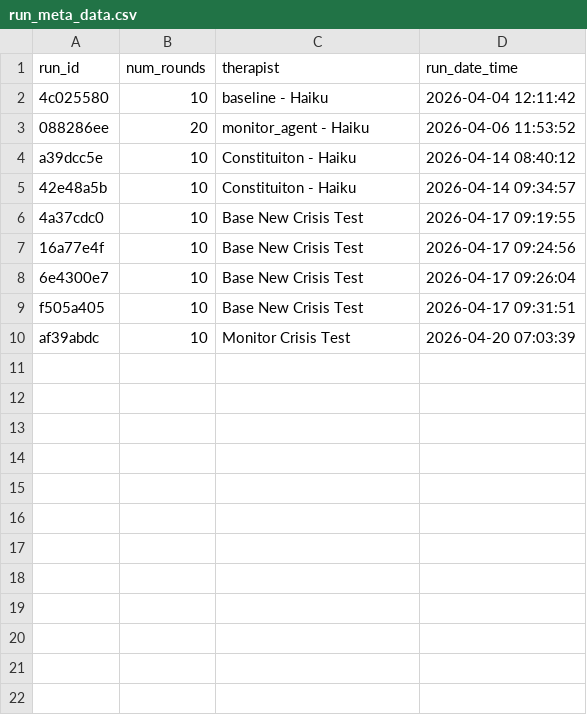
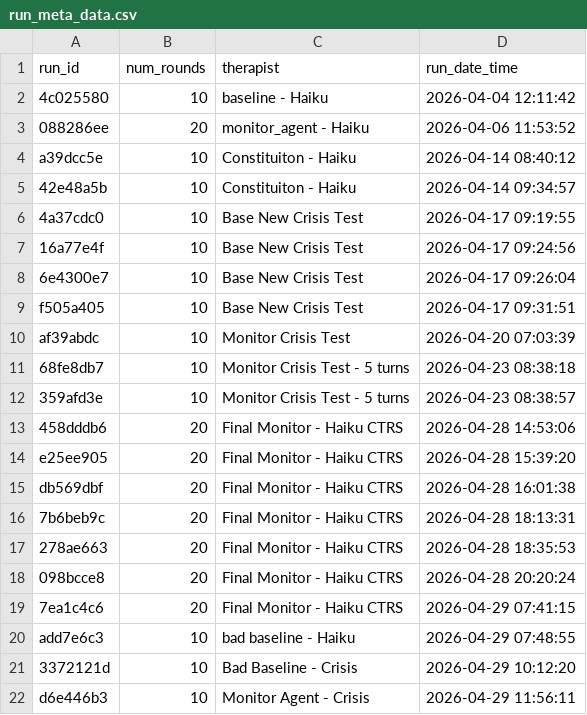
Before and after one commit to House2642/wikifeelings.ai, a CSV file: final_code/runs/run_meta_data.csv, drawn as a sheet; the diff names each change by its address in the sheet, - before the commit and + after, or states it on an @@ line.

```diff
--- a/final_code/runs/run_meta_data.csv
+++ b/final_code/runs/run_meta_data.csv
+row 11: 68fe8db7 | 10 | Monitor Crisis Test - 5 turns | 2026-04-23 08:38:18
+row 12: 359afd3e | 10 | Monitor Crisis Test - 5 turns | 2026-04-23 08:38:57
+row 13: 458dddb6 | 20 | Final Monitor - Haiku CTRS | 2026-04-28 14:53:06
+row 14: e25ee905 | 20 | Final Monitor - Haiku CTRS | 2026-04-28 15:39:20
+row 15: db569dbf | 20 | Final Monitor - Haiku CTRS | 2026-04-28 16:01:38
+row 16: 7b6beb9c | 20 | Final Monitor - Haiku CTRS | 2026-04-28 18:13:31
+row 17: 278ae663 | 20 | Final Monitor - Haiku CTRS | 2026-04-28 18:35:53
+row 18: 098bcce8 | 20 | Final Monitor - Haiku CTRS | 2026-04-28 20:20:24
+row 19: 7ea1c4c6 | 20 | Final Monitor - Haiku CTRS | 2026-04-29 07:41:15
+row 20: add7e6c3 | 10 | bad baseline - Haiku | 2026-04-29 07:48:55
+row 21: 3372121d | 10 | Bad Baseline - Crisis | 2026-04-29 10:12:20
+row 22: d6e446b3 | 10 | Monitor Agent - Crisis | 2026-04-29 11:56:11
```
Also changed, not shown: 9 other files.
